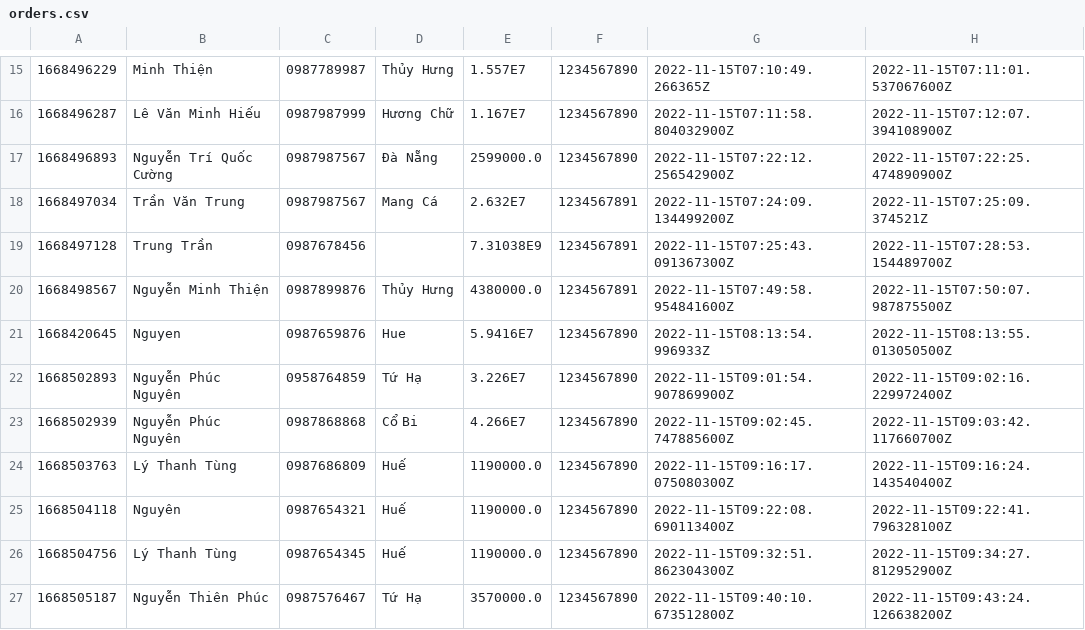
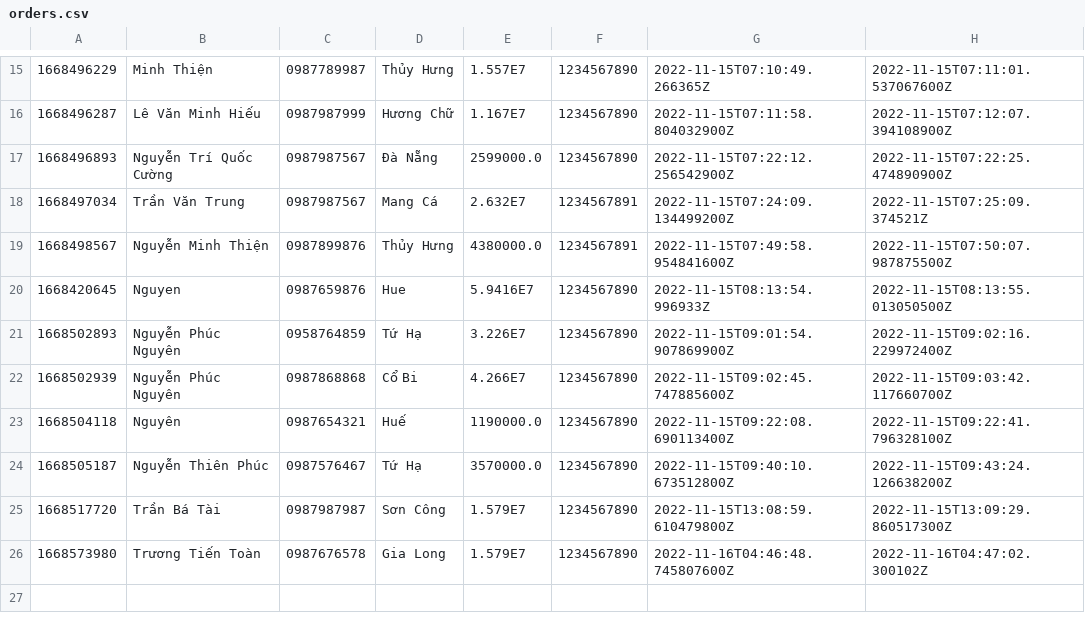
Before and after one commit to Exitw3/Module2, a CSV file: src/Case/data/orders.csv, drawn as a sheet; only a part is shown, gaps mark what is left out.

```diff
--- a/src/Case/data/orders.csv
+++ b/src/Case/data/orders.csv
@@ -18,3 +18,2 @@
 1668497034,Trần Văn Trung,0987987567,Mang Cá,2.632E7,1234567891,2022-11-15T07:24:09.134499200Z,2022-11-15T07:25:09.374521Z
-1668497128,Trung Trần,0987678456,,7.31038E9,1234567891,2022-11-15T07:25:43.091367300Z,2022-11-15T07:28:53.154489700Z
 1668498567,Nguyễn Minh Thiện,0987899876,Thủy Hưng,4380000.0,1234567891,2022-11-15T07:49:58.954841600Z,2022-11-15T07:50:07.987875500Z
@@ -23,5 +22,5 @@
 1668502939,Nguyễn Phúc Nguyên,0987868868,Cổ Bi,4.266E7,1234567890,2022-11-15T09:02:45.747885600Z,2022-11-15T09:03:42.117660700Z
-1668503763,Lý Thanh Tùng,0987686809,Huế,1190000.0,1234567890,2022-11-15T09:16:17.075080300Z,2022-11-15T09:16:24.143540400Z
 1668504118,Nguyên,0987654321,Huế,1190000.0,1234567890,2022-11-15T09:22:08.690113400Z,2022-11-15T09:22:41.796328100Z
-1668504756,Lý Thanh Tùng,0987654345,Huế,1190000.0,1234567890,2022-11-15T09:32:51.862304300Z,2022-11-15T09:34:27.812952900Z
 1668505187,Nguyễn Thiên Phúc,0987576467,Tứ Hạ,3570000.0,1234567890,2022-11-15T09:40:10.673512800Z,2022-11-15T09:43:24.126638200Z
+1668517720,Trần Bá Tài,0987987987,Sơn Công,1.579E7,1234567890,2022-11-15T13:08:59.610479800Z,2022-11-15T13:09:29.860517300Z
+1668573980,Trương Tiến Toàn,0987676578,Gia Long,1.579E7,1234567890,2022-11-16T04:46:48.745807600Z,2022-11-16T04:47:02.300102Z
```
Also changed, not shown: src/Case/data/order_items.csv, src/Case/data/products.csv, 7 other files.
